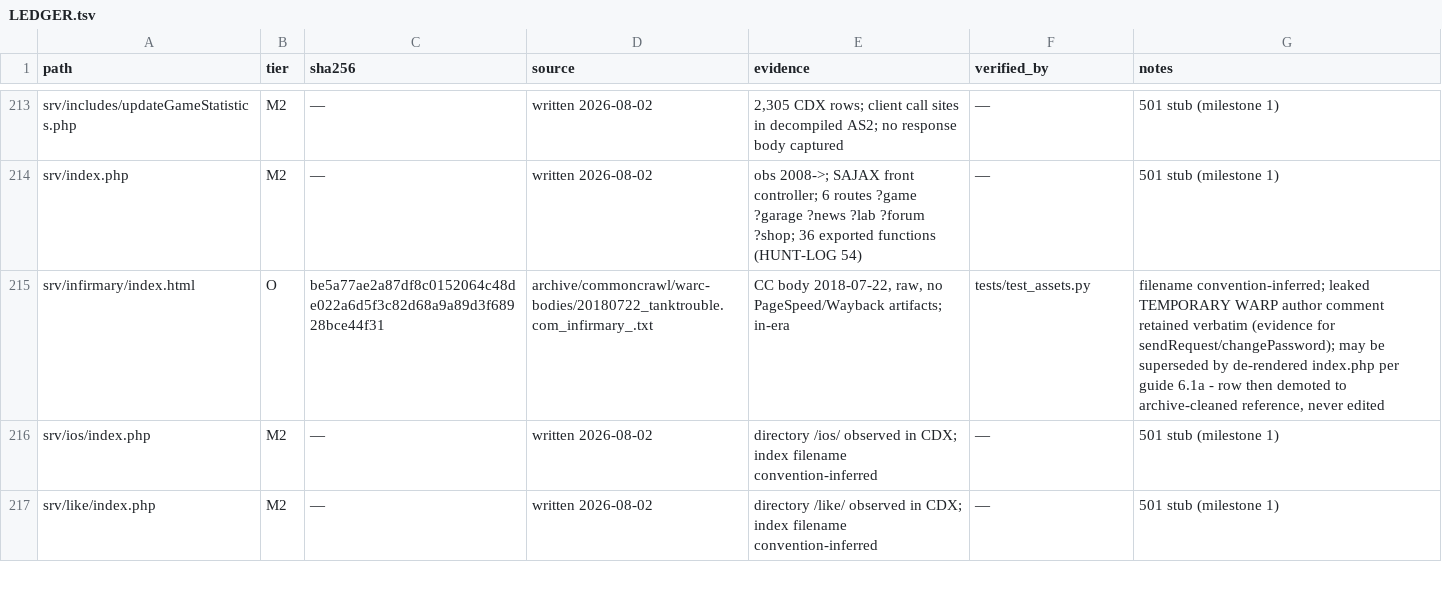
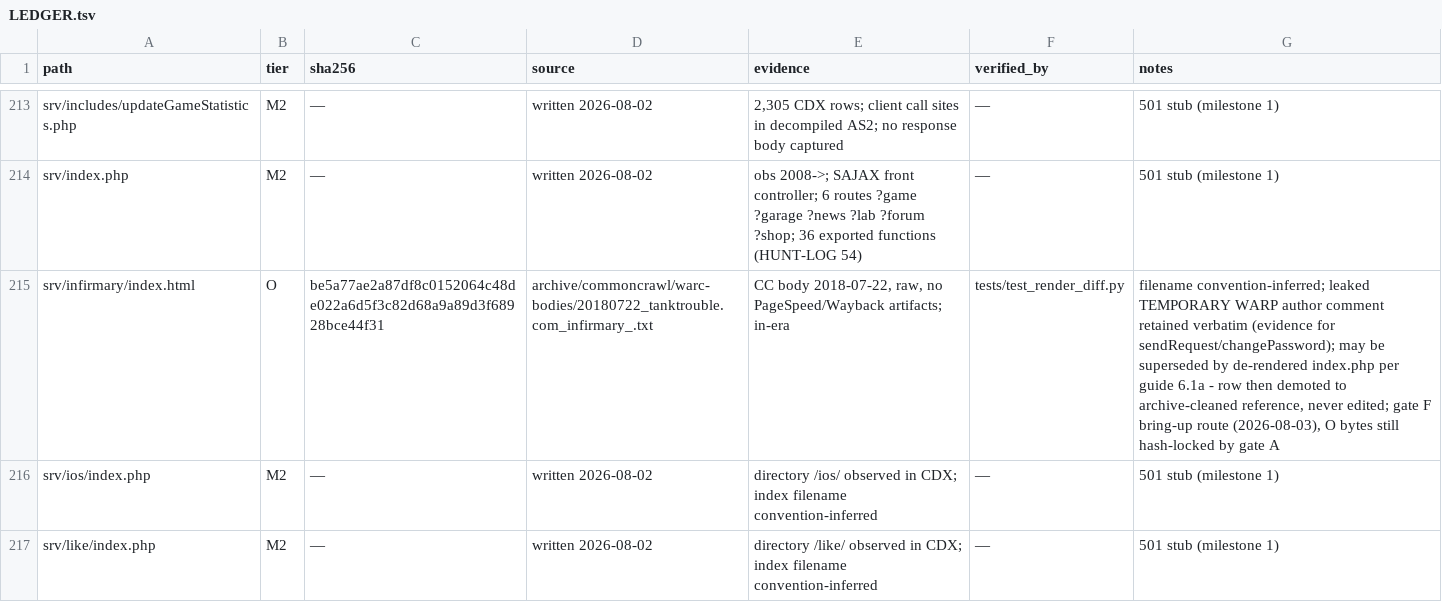
Before and after one commit to xeri/TankTrouble, a TSV file: LEDGER.tsv, drawn as a sheet; only a part is shown, gaps mark what is left out.

Commit message:
feat(gates): gate F harness - offline mask gate + live render gate + fence verifier
maskcheck.py: shared difflib-projection comparator (gated/masked/regex
modes, side-dependent template-edit windows, removed-block allowances).
test_masks.py (offline): vocabulary+coverage, regen byte-stability, masks
hold against every era capture of every route. test_render_diff.py (live):
ledger-driven route activation (gate-D mechanics), per-distinct-Host fetch,
zero-dynamic routes byte-compare raw body; infirmary bring-up green against
the stack (ledger verified_by flipped, O bytes still gate-A hash-locked).
test_fenced_regions.py: @O-begin/@O-end span verifier + self-test, grammar
refined with lines=<a>-<b>. Full suite 43 passed with stack, 35 offline.
DECISIONS: mask model, annotation findings, gate split, fence grammar.

```diff
--- a/LEDGER.tsv
+++ b/LEDGER.tsv
@@ -214,3 +214,3 @@ srv/includes/updateGameStatistics.php	M2	—	written 2026-08-02	2,305 CDX rows;
 srv/index.php	M2	—	written 2026-08-02	obs 2008->; SAJAX front controller; 6 routes ?game ?garage ?news ?lab ?forum ?shop; 36 exported functions (HUNT-LOG 54)	—	501 stub (milestone 1)
-srv/infirmary/index.html	O	be5a77ae2a87df8c0152064c48de022a6d5f3c82d68a9a89d3f68928bce44f31	archive/commoncrawl/warc-bodies/20180722_tanktrouble.com_infirmary_.txt	CC body 2018-07-22, raw, no PageSpeed/Wayback artifacts; in-era	tests/test_assets.py	filename convention-inferred; leaked TEMPORARY WARP author comment retained verbatim (evidence for sendRequest/changePassword); may be superseded by de-rendered index.php per guide 6.1a - row then demoted to archive-cleaned reference, never edited
+srv/infirmary/index.html	O	be5a77ae2a87df8c0152064c48de022a6d5f3c82d68a9a89d3f68928bce44f31	archive/commoncrawl/warc-bodies/20180722_tanktrouble.com_infirmary_.txt	CC body 2018-07-22, raw, no PageSpeed/Wayback artifacts; in-era	tests/test_render_diff.py	filename convention-inferred; leaked TEMPORARY WARP author comment retained verbatim (evidence for sendRequest/changePassword); may be superseded by de-rendered index.php per guide 6.1a - row then demoted to archive-cleaned reference, never edited; gate F bring-up route (2026-08-03), O bytes still hash-locked by gate A
 srv/ios/index.php	M2	—	written 2026-08-02	directory /ios/ observed in CDX; index filename convention-inferred	—	501 stub (milestone 1)
```
Also changed, not shown: 5 other files.
